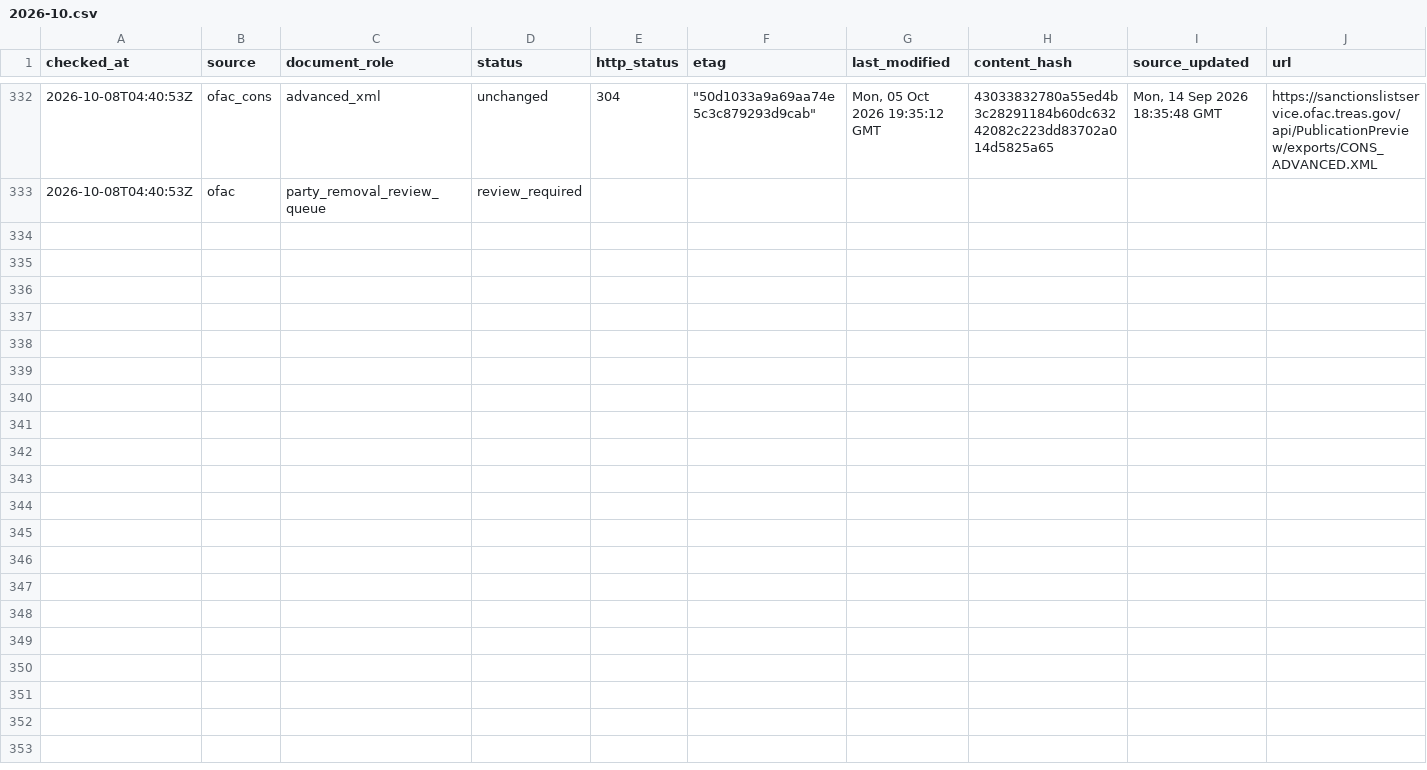
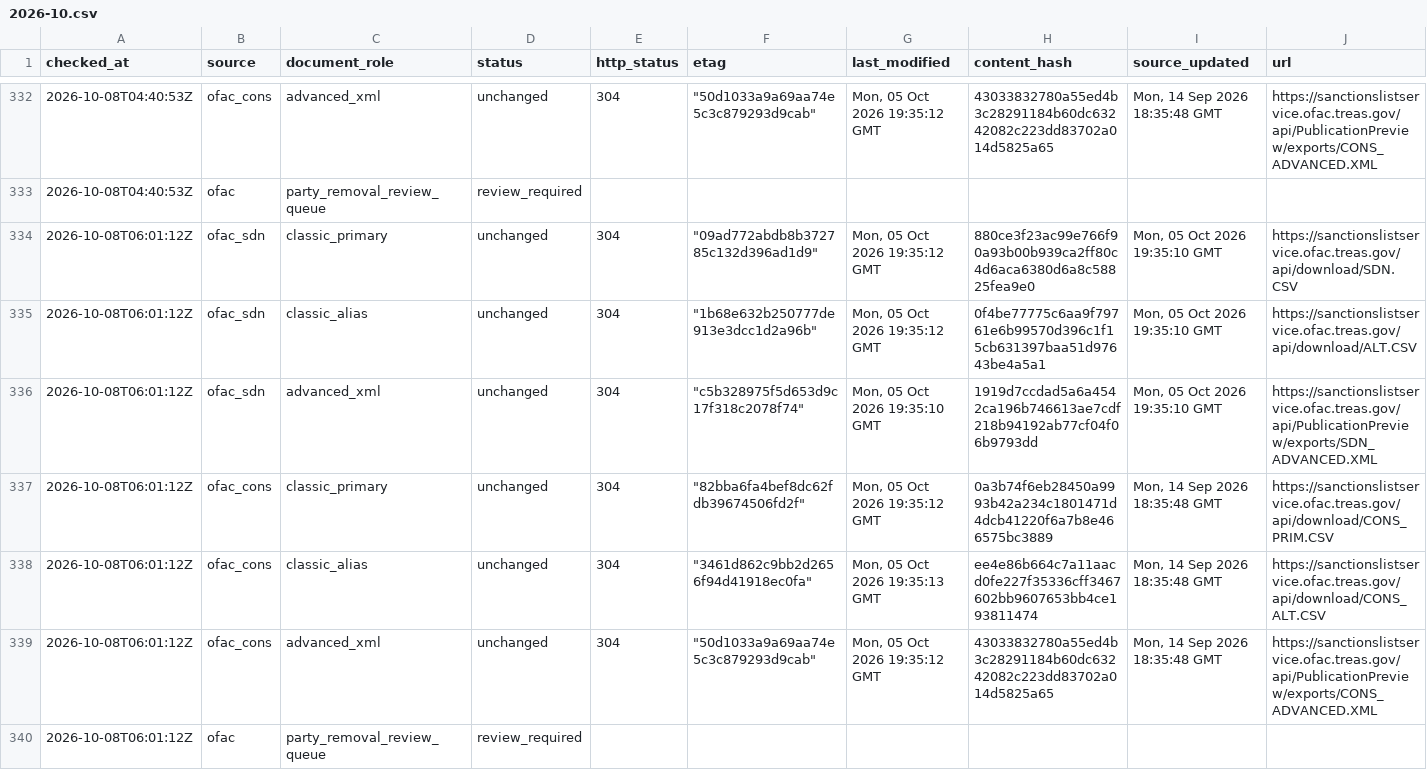
Before and after one commit to kenmizuno-cpu/sanctions-watch, a CSV file: data/source_audit/2026-10.csv, drawn as a sheet; only a part is shown, gaps mark what is left out; rows hold the shown columns only; the diff names each change by its address in the sheet, - before the commit and + after, or states it on an @@ line.

```diff
--- a/data/source_audit/2026-10.csv
+++ b/data/source_audit/2026-10.csv
+row 334: 2026-10-08T06:01:12Z | ofac_sdn | classic_primary | unchanged | 304 | "09ad772abdb8b372785c132d396ad1d9" | Mon, 05 Oct 2026 19:35:12 GMT | 880ce3f23ac99e766f90a93b00b939ca2ff80c4d6aca6380d6a8c58825fea9e0 | Mon, 05 Oct 2026 19:35:10 GMT | https://sanctionslistservice.ofac.treas.gov/api/download/SDN.CSV
+row 335: 2026-10-08T06:01:12Z | ofac_sdn | classic_alias | unchanged | 304 | "1b68e632b250777de913e3dcc1d2a96b" | Mon, 05 Oct 2026 19:35:12 GMT | 0f4be77775c6aa9f79761e6b99570d396c1f15cb631397baa51d97643be4a5a1 | Mon, 05 Oct 2026 19:35:10 GMT | https://sanctionslistservice.ofac.treas.gov/api/download/ALT.CSV
+row 336: 2026-10-08T06:01:12Z | ofac_sdn | advanced_xml | unchanged | 304 | "c5b328975f5d653d9c17f318c2078f74" | Mon, 05 Oct 2026 19:35:10 GMT | 1919d7ccdad5a6a4542ca196b746613ae7cdf218b94192ab77cf04f06b9793dd | Mon, 05 Oct 2026 19:35:10 GMT | https://sanctionslistservice.ofac.treas.gov/api/PublicationPreview/exports/SDN_ADVANCED.XML
+row 337: 2026-10-08T06:01:12Z | ofac_cons | classic_primary | unchanged | 304 | "82bba6fa4bef8dc62fdb39674506fd2f" | Mon, 05 Oct 2026 19:35:12 GMT | 0a3b74f6eb28450a9993b42a234c1801471d4dcb41220f6a7b8e466575bc3889 | Mon, 14 Sep 2026 18:35:48 GMT | https://sanctionslistservice.ofac.treas.gov/api/download/CONS_PRIM.CSV
+row 338: 2026-10-08T06:01:12Z | ofac_cons | classic_alias | unchanged | 304 | "3461d862c9bb2d2656f94d41918ec0fa" | Mon, 05 Oct 2026 19:35:13 GMT | ee4e86b664c7a11aacd0fe227f35336cff3467602bb9607653bb4ce193811474 | Mon, 14 Sep 2026 18:35:48 GMT | https://sanctionslistservice.ofac.treas.gov/api/download/CONS_ALT.CSV
+row 339: 2026-10-08T06:01:12Z | ofac_cons | advanced_xml | unchanged | 304 | "50d1033a9a69aa74e5c3c879293d9cab" | Mon, 05 Oct 2026 19:35:12 GMT | 43033832780a55ed4b3c28291184b60dc63242082c223dd83702a014d5825a65 | Mon, 14 Sep 2026 18:35:48 GMT | https://sanctionslistservice.ofac.treas.gov/api/PublicationPreview/exports/CONS_ADVANCED.XML
+row 340: 2026-10-08T06:01:12Z | ofac | party_removal_review_queue | review_required
```
Also changed, not shown: data/dashboard/status.csv, data/heartbeat/2026-10.csv, 1 other file.
